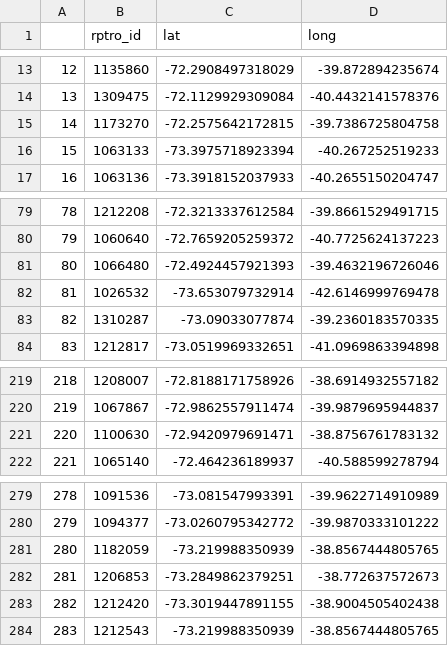
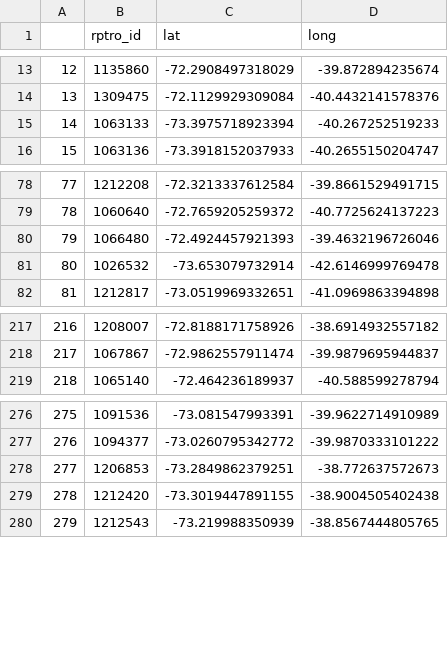
Before and after one commit to AlbertogGarcia/chile_reforestation, a CSV file: evergreen_plant.csv, drawn as a sheet; only a part is shown, gaps mark what is left out; removed rows and columns are numbered as before the commit, all else as after; the diff names each change by its address in the sheet, - before the commit and + after, or states it on an @@ line.

```diff
--- a/evergreen_plant.csv
+++ b/evergreen_plant.csv
-row 15: 14 | 1173270 | -72.2575642172815 | -39.7386725804758
@@ column A renumbered from row 15 down @@
-row 83: 82 | 1310287 | -73.09033077874 | -39.2360183570335
-row 221: 220 | 1100630 | -72.9420979691471 | -38.8756761783132
-row 281: 280 | 1182059 | -73.219988350939 | -38.8567444805765
```
